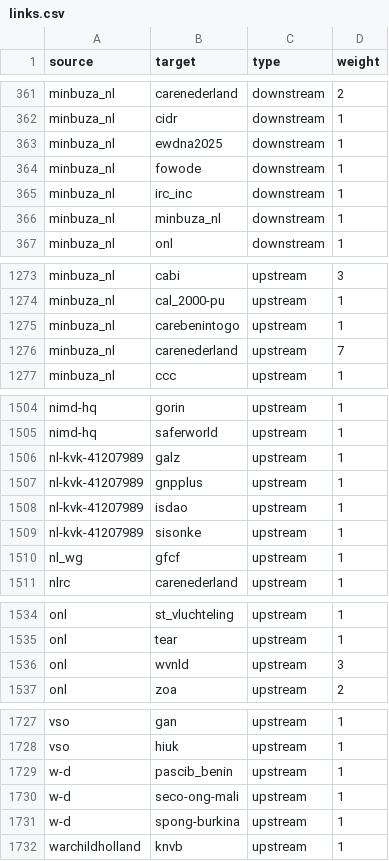
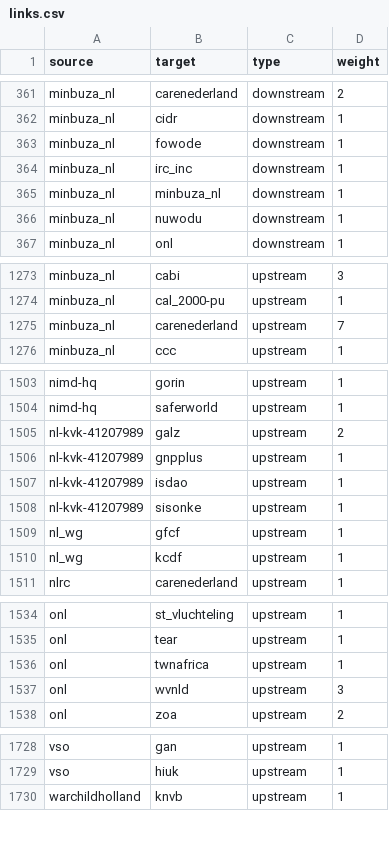
Before and after one commit to andylolz/traceability, a CSV file: links.csv, drawn as a sheet; only a part is shown, gaps mark what is left out.

Commit message:
Deploying to gh-pages from  @ 3dd9fb0169f10f756769f0839059b05ec664e5b7 🚀

```diff
--- a/links.csv
+++ b/links.csv
@@ -362,3 +362,2 @@ minbuza_nl,carenederland,downstream,2
 minbuza_nl,cidr,downstream,1
-minbuza_nl,ewdna2025,downstream,1
 minbuza_nl,fowode,downstream,1
@@ -366,2 +365,3 @@ minbuza_nl,irc_inc,downstream,1
 minbuza_nl,minbuza_nl,downstream,1
+minbuza_nl,nuwodu,downstream,1
 minbuza_nl,onl,downstream,1
@@ -1274,3 +1274,2 @@ minbuza_nl,cabi,upstream,3
 minbuza_nl,cal_2000-pu,upstream,1
-minbuza_nl,carebenintogo,upstream,1
 minbuza_nl,carenederland,upstream,7
@@ -1505,3 +1504,3 @@ nimd-hq,gorin,upstream,1
 nimd-hq,saferworld,upstream,1
-nl-kvk-41207989,galz,upstream,1
+nl-kvk-41207989,galz,upstream,2
 nl-kvk-41207989,gnpplus,upstream,1
@@ -1510,2 +1509,3 @@ nl-kvk-41207989,sisonke,upstream,1
 nl_wg,gfcf,upstream,1
+nl_wg,kcdf,upstream,1
 nlrc,carenederland,upstream,1
@@ -1535,2 +1535,3 @@ onl,st_vluchteling,upstream,1
 onl,tear,upstream,1
+onl,twnafrica,upstream,1
 onl,wvnld,upstream,3
@@ -1728,5 +1729,2 @@ vso,gan,upstream,1
 vso,hiuk,upstream,1
-w-d,pascib_benin,upstream,1
-w-d,seco-ong-mali,upstream,1
-w-d,spong-burkina,upstream,1
 warchildholland,knvb,upstream,1
```
